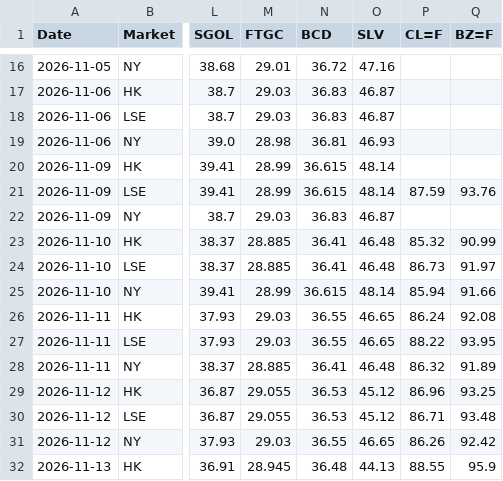
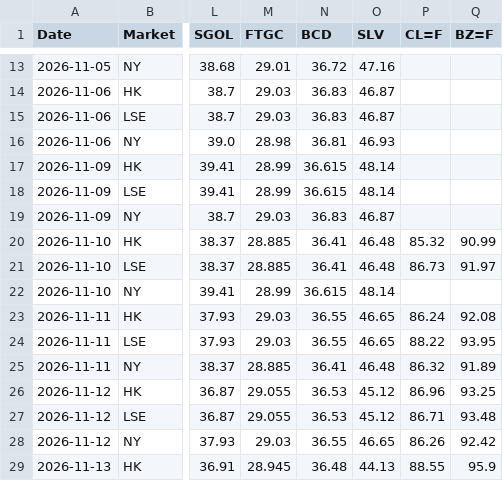
Before and after one commit to shichengchengya-web/iopv, a CSV file: output/qdii_daily_latest.csv, drawn as a sheet; only a part is shown, gaps mark what is left out; addresses are those after the commit; the diff covers the shown part only; the diff names each change by its address in the sheet, - before the commit and + after, or states it on an @@ line.

```diff
--- a/output/qdii_daily_latest.csv
+++ b/output/qdii_daily_latest.csv
-P18 (CL=F): 87.59
+P18 (CL=F): (empty)
-Q18 (BZ=F): 93.76
+Q18 (BZ=F): (empty)
-P22 (CL=F): 85.94
+P22 (CL=F): (empty)
-Q22 (BZ=F): 91.66
+Q22 (BZ=F): (empty)
```
Also changed, not shown: 7 added rows, 4 removed rows and 6 edited cells elsewhere in this file.
